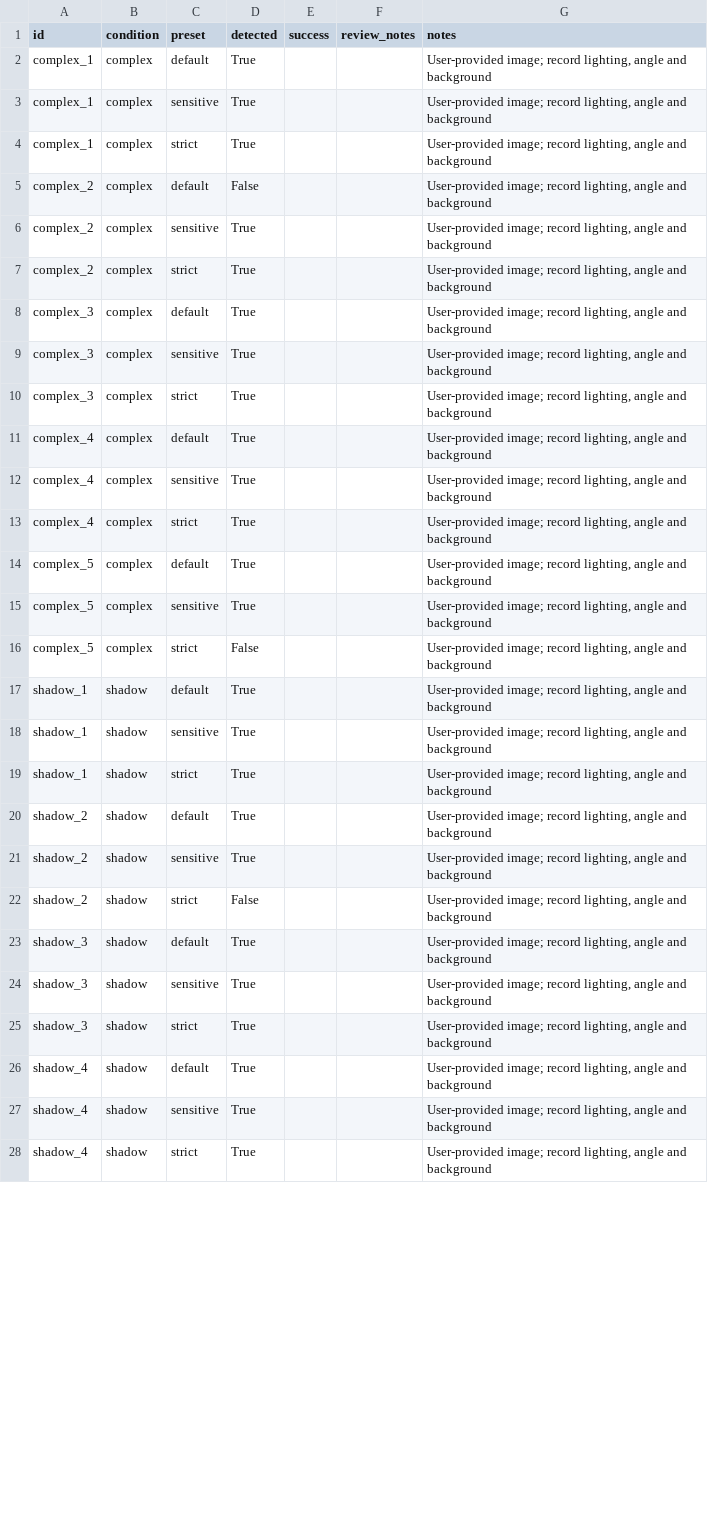
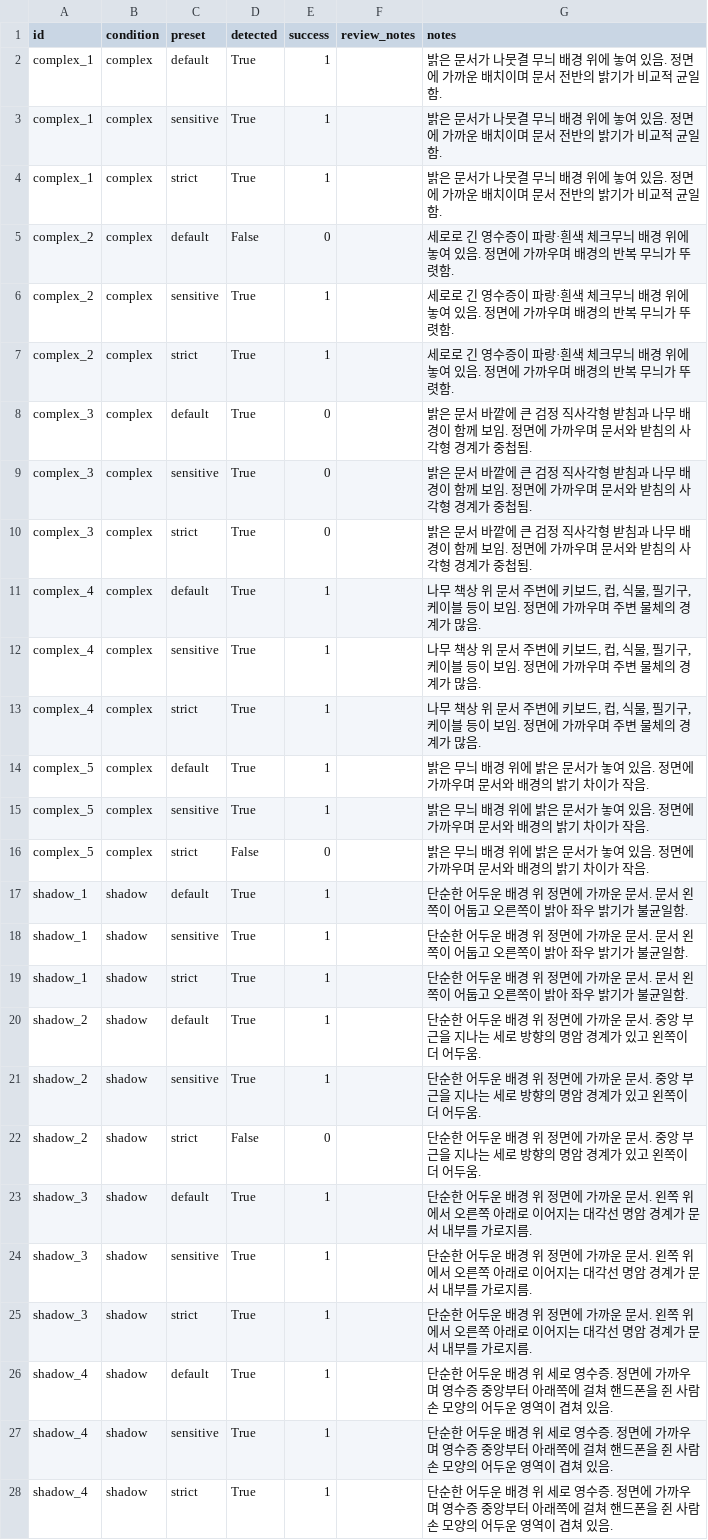
Before and after one commit to shannonlee-dev/document-digitization-pipeline, a CSV file: outputs/evaluation/results.csv, drawn as a sheet; only a part is shown; the diff covers the shown part only.

Commit message:
feat(evaluation): record generated image review results

```diff
--- a/outputs/evaluation/results.csv
+++ b/outputs/evaluation/results.csv
@@ -1,28 +1,28 @@
 id,condition,preset,detected,success,review_notes,notes
-complex_1,complex,default,True,,,"User-provided image; record lighting, angle and background"
-complex_1,complex,sensitive,True,,,"User-provided image; record lighting, angle and background"
-complex_1,complex,strict,True,,,"User-provided image; record lighting, angle and background"
-complex_2,complex,default,False,,,"User-provided image; record lighting, angle and background"
-complex_2,complex,sensitive,True,,,"User-provided image; record lighting, angle and background"
-complex_2,complex,strict,True,,,"User-provided image; record lighting, angle and background"
-complex_3,complex,default,True,,,"User-provided image; record lighting, angle and background"
-complex_3,complex,sensitive,True,,,"User-provided image; record lighting, angle and background"
-complex_3,complex,strict,True,,,"User-provided image; record lighting, angle and background"
-complex_4,complex,default,True,,,"User-provided image; record lighting, angle and background"
-complex_4,complex,sensitive,True,,,"User-provided image; record lighting, angle and background"
-complex_4,complex,strict,True,,,"User-provided image; record lighting, angle and background"
-complex_5,complex,default,True,,,"User-provided image; record lighting, angle and background"
-complex_5,complex,sensitive,True,,,"User-provided image; record lighting, angle and background"
-complex_5,complex,strict,False,,,"User-provided image; record lighting, angle and background"
-shadow_1,shadow,default,True,,,"User-provided image; record lighting, angle and background"
-shadow_1,shadow,sensitive,True,,,"User-provided image; record lighting, angle and background"
-shadow_1,shadow,strict,True,,,"User-provided image; record lighting, angle and background"
-shadow_2,shadow,default,True,,,"User-provided image; record lighting, angle and background"
-shadow_2,shadow,sensitive,True,,,"User-provided image; record lighting, angle and background"
-shadow_2,shadow,strict,False,,,"User-provided image; record lighting, angle and background"
-shadow_3,shadow,default,True,,,"User-provided image; record lighting, angle and background"
-shadow_3,shadow,sensitive,True,,,"User-provided image; record lighting, angle and background"
-shadow_3,shadow,strict,True,,,"User-provided image; record lighting, angle and background"
-shadow_4,shadow,default,True,,,"User-provided image; record lighting, angle and background"
-shadow_4,shadow,sensitive,True,,,"User-provided image; record lighting, angle and background"
-shadow_4,shadow,strict,True,,,"User-provided image; record lighting, angle and background"
+complex_1,complex,default,True,1,,밝은 문서가 나뭇결 무늬 배경 위에 놓여 있음. 정면에 가까운 배치이며 문서 전반의 밝기가 비교적 균일함.
+complex_1,complex,sensitive,True,1,,밝은 문서가 나뭇결 무늬 배경 위에 놓여 있음. 정면에 가까운 배치이며 문서 전반의 밝기가 비교적 균일함.
+complex_1,complex,strict,True,1,,밝은 문서가 나뭇결 무늬 배경 위에 놓여 있음. 정면에 가까운 배치이며 문서 전반의 밝기가 비교적 균일함.
+complex_2,complex,default,False,0,,세로로 긴 영수증이 파랑·흰색 체크무늬 배경 위에 놓여 있음. 정면에 가까우며 배경의 반복 무늬가 뚜렷함.
+complex_2,complex,sensitive,True,1,,세로로 긴 영수증이 파랑·흰색 체크무늬 배경 위에 놓여 있음. 정면에 가까우며 배경의 반복 무늬가 뚜렷함.
+complex_2,complex,strict,True,1,,세로로 긴 영수증이 파랑·흰색 체크무늬 배경 위에 놓여 있음. 정면에 가까우며 배경의 반복 무늬가 뚜렷함.
+complex_3,complex,default,True,0,,밝은 문서 바깥에 큰 검정 직사각형 받침과 나무 배경이 함께 보임. 정면에 가까우며 문서와 받침의 사각형 경계가 중첩됨.
+complex_3,complex,sensitive,True,0,,밝은 문서 바깥에 큰 검정 직사각형 받침과 나무 배경이 함께 보임. 정면에 가까우며 문서와 받침의 사각형 경계가 중첩됨.
+complex_3,complex,strict,True,0,,밝은 문서 바깥에 큰 검정 직사각형 받침과 나무 배경이 함께 보임. 정면에 가까우며 문서와 받침의 사각형 경계가 중첩됨.
+complex_4,complex,default,True,1,,"나무 책상 위 문서 주변에 키보드, 컵, 식물, 필기구, 케이블 등이 보임. 정면에 가까우며 주변 물체의 경계가 많음."
+complex_4,complex,sensitive,True,1,,"나무 책상 위 문서 주변에 키보드, 컵, 식물, 필기구, 케이블 등이 보임. 정면에 가까우며 주변 물체의 경계가 많음."
+complex_4,complex,strict,True,1,,"나무 책상 위 문서 주변에 키보드, 컵, 식물, 필기구, 케이블 등이 보임. 정면에 가까우며 주변 물체의 경계가 많음."
+complex_5,complex,default,True,1,,밝은 무늬 배경 위에 밝은 문서가 놓여 있음. 정면에 가까우며 문서와 배경의 밝기 차이가 작음.
+complex_5,complex,sensitive,True,1,,밝은 무늬 배경 위에 밝은 문서가 놓여 있음. 정면에 가까우며 문서와 배경의 밝기 차이가 작음.
+complex_5,complex,strict,False,0,,밝은 무늬 배경 위에 밝은 문서가 놓여 있음. 정면에 가까우며 문서와 배경의 밝기 차이가 작음.
+shadow_1,shadow,default,True,1,,단순한 어두운 배경 위 정면에 가까운 문서. 문서 왼쪽이 어둡고 오른쪽이 밝아 좌우 밝기가 불균일함.
+shadow_1,shadow,sensitive,True,1,,단순한 어두운 배경 위 정면에 가까운 문서. 문서 왼쪽이 어둡고 오른쪽이 밝아 좌우 밝기가 불균일함.
+shadow_1,shadow,strict,True,1,,단순한 어두운 배경 위 정면에 가까운 문서. 문서 왼쪽이 어둡고 오른쪽이 밝아 좌우 밝기가 불균일함.
+shadow_2,shadow,default,True,1,,단순한 어두운 배경 위 정면에 가까운 문서. 중앙 부근을 지나는 세로 방향의 명암 경계가 있고 왼쪽이 더 어두움.
+shadow_2,shadow,sensitive,True,1,,단순한 어두운 배경 위 정면에 가까운 문서. 중앙 부근을 지나는 세로 방향의 명암 경계가 있고 왼쪽이 더 어두움.
+shadow_2,shadow,strict,False,0,,단순한 어두운 배경 위 정면에 가까운 문서. 중앙 부근을 지나는 세로 방향의 명암 경계가 있고 왼쪽이 더 어두움.
+shadow_3,shadow,default,True,1,,단순한 어두운 배경 위 정면에 가까운 문서. 왼쪽 위에서 오른쪽 아래로 이어지는 대각선 명암 경계가 문서 내부를 가로지름.
+shadow_3,shadow,sensitive,True,1,,단순한 어두운 배경 위 정면에 가까운 문서. 왼쪽 위에서 오른쪽 아래로 이어지는 대각선 명암 경계가 문서 내부를 가로지름.
+shadow_3,shadow,strict,True,1,,단순한 어두운 배경 위 정면에 가까운 문서. 왼쪽 위에서 오른쪽 아래로 이어지는 대각선 명암 경계가 문서 내부를 가로지름.
+shadow_4,shadow,default,True,1,,단순한 어두운 배경 위 세로 영수증. 정면에 가까우며 영수증 중앙부터 아래쪽에 걸쳐 핸드폰을 쥔 사람 손 모양의 어두운 영역이 겹쳐 있음.
+shadow_4,shadow,sensitive,True,1,,단순한 어두운 배경 위 세로 영수증. 정면에 가까우며 영수증 중앙부터 아래쪽에 걸쳐 핸드폰을 쥔 사람 손 모양의 어두운 영역이 겹쳐 있음.
+shadow_4,shadow,strict,True,1,,단순한 어두운 배경 위 세로 영수증. 정면에 가까우며 영수증 중앙부터 아래쪽에 걸쳐 핸드폰을 쥔 사람 손 모양의 어두운 영역이 겹쳐 있음.
```
Also changed, not shown: 66 edited cells elsewhere in this file, 2 other files.
